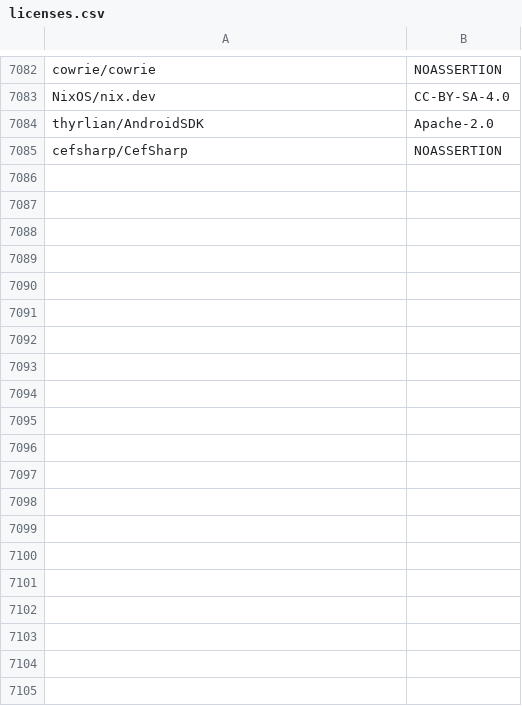
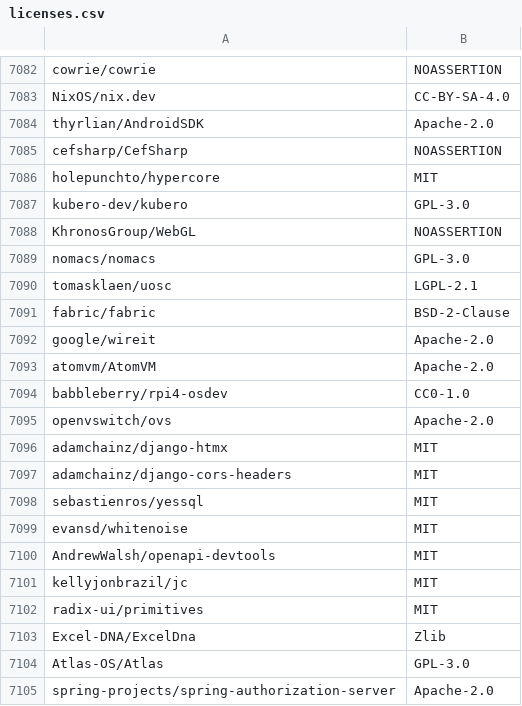
Before and after one commit to surprisetalk/licensure, a CSV file: licenses.csv, drawn as a sheet; only a part is shown, gaps mark what is left out; the diff covers the shown part only; the diff names each change by its address in the sheet, - before the commit and + after, or states it on an @@ line.

```diff
--- a/licenses.csv
+++ b/licenses.csv
+row 7086: holepunchto/hypercore | MIT
+row 7087: kubero-dev/kubero | GPL-3.0
+row 7088: KhronosGroup/WebGL | NOASSERTION
+row 7089: nomacs/nomacs | GPL-3.0
+row 7090: tomasklaen/uosc | LGPL-2.1
+row 7091: fabric/fabric | BSD-2-Clause
+row 7092: google/wireit | Apache-2.0
+row 7093: atomvm/AtomVM | Apache-2.0
+row 7094: babbleberry/rpi4-osdev | CC0-1.0
+row 7095: openvswitch/ovs | Apache-2.0
+row 7096: adamchainz/django-htmx | MIT
+row 7097: adamchainz/django-cors-headers | MIT
+row 7098: sebastienros/yessql | MIT
+row 7099: evansd/whitenoise | MIT
+row 7100: AndrewWalsh/openapi-devtools | MIT
+row 7101: kellyjonbrazil/jc | MIT
+row 7102: radix-ui/primitives | MIT
+row 7103: Excel-DNA/ExcelDna | Zlib
+row 7104: Atlas-OS/Atlas | GPL-3.0
+row 7105: spring-projects/spring-authorization-server | Apache-2.0
```
Also changed, not shown: 20 added rows elsewhere in this file, 2 other files.
